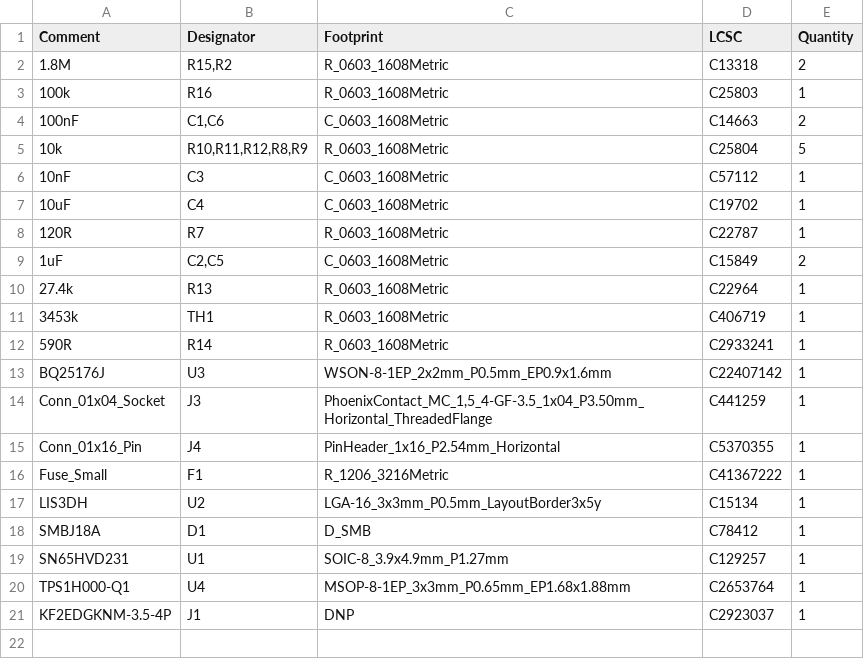
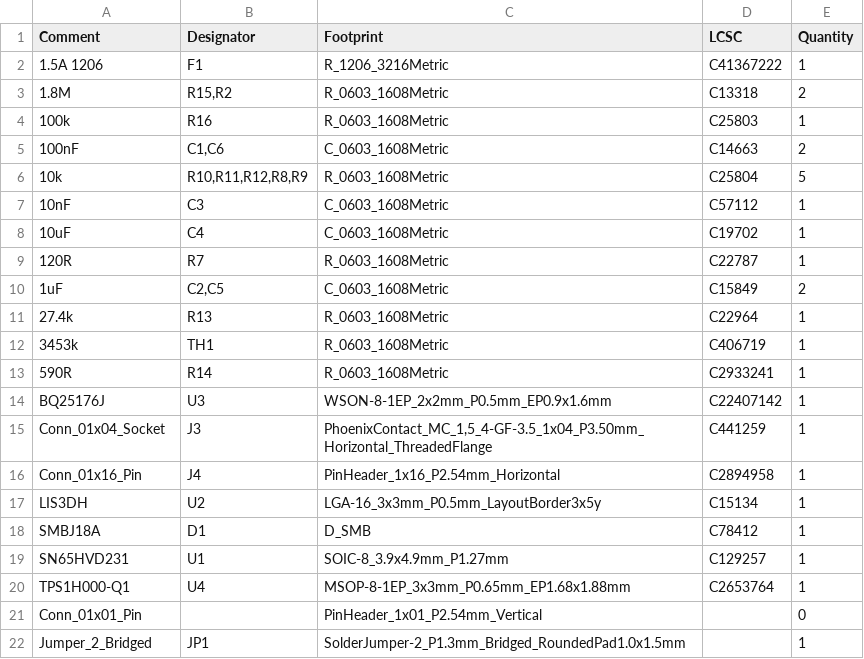
Before and after one commit to Aces-Electronics/ae-nv-gps-tracker, a CSV file: hardware/ae-tracker-db/jlcpcb/production_files/BOM-ae-tracker-db.csv, drawn as a sheet.

```diff
--- a/hardware/ae-tracker-db/jlcpcb/production_files/BOM-ae-tracker-db.csv
+++ b/hardware/ae-tracker-db/jlcpcb/production_files/BOM-ae-tracker-db.csv
@@ -1,2 +1,3 @@
 Comment,Designator,Footprint,LCSC,Quantity
+1.5A 1206,F1,R_1206_3216Metric,C41367222,1
 1.8M,"R15,R2",R_0603_1608Metric,C13318,2
@@ -14,4 +15,3 @@ BQ25176J,U3,WSON-8-1EP_2x2mm_P0.5mm_EP0.9x1.6mm,C22407142,1
 Conn_01x04_Socket,J3,"PhoenixContact_MC_1,5_4-GF-3.5_1x04_P3.50mm_Horizontal_ThreadedFlange",C441259,1
-Conn_01x16_Pin,J4,PinHeader_1x16_P2.54mm_Horizontal,C5370355,1
-Fuse_Small,F1,R_1206_3216Metric,C41367222,1
+Conn_01x16_Pin,J4,PinHeader_1x16_P2.54mm_Horizontal,C2894958,1
 LIS3DH,U2,LGA-16_3x3mm_P0.5mm_LayoutBorder3x5y,C15134,1
@@ -20,2 +20,3 @@ SN65HVD231,U1,SOIC-8_3.9x4.9mm_P1.27mm,C129257,1
 TPS1H000-Q1,U4,MSOP-8-1EP_3x3mm_P0.65mm_EP1.68x1.88mm,C2653764,1
-KF2EDGKNM-3.5-4P,J1,DNP,C2923037,1
+Conn_01x01_Pin,,PinHeader_1x01_P2.54mm_Vertical,,0
+Jumper_2_Bridged,JP1,SolderJumper-2_P1.3mm_Bridged_RoundedPad1.0x1.5mm,,1
```
Also changed, not shown: hardware/ae-tracker-db/jlcpcb/production_files/CPL-ae-tracker-db.csv, 15 other files.
